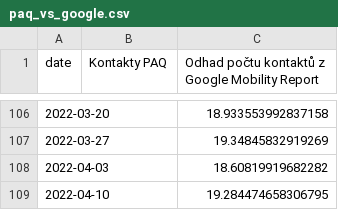
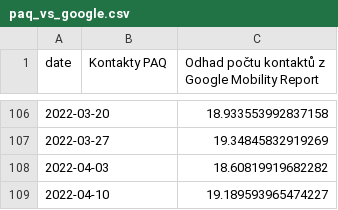
Before and after one commit to bisop-repo/dashboard, a CSV file: paq_vs_google.csv, drawn as a sheet; only a part is shown, gaps mark what is left out.

```diff
--- a/paq_vs_google.csv
+++ b/paq_vs_google.csv
@@ -108,2 +108,2 @@ date,Kontakty PAQ,Odhad počtu kontaktů z Google Mobility Report
 2022-04-03,,18.60819919682282
-2022-04-10,,19.284474658306795
+2022-04-10,,19.189593965474227
```
Also changed, not shown: Global_Mobility_Report_raw.csv, paq_vs_google_diff.csv, 6 other files.
